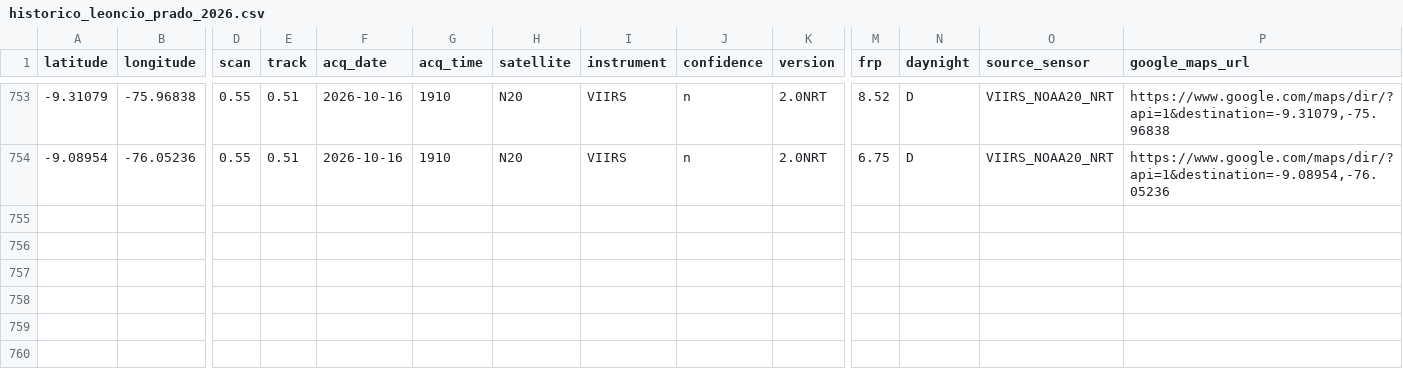
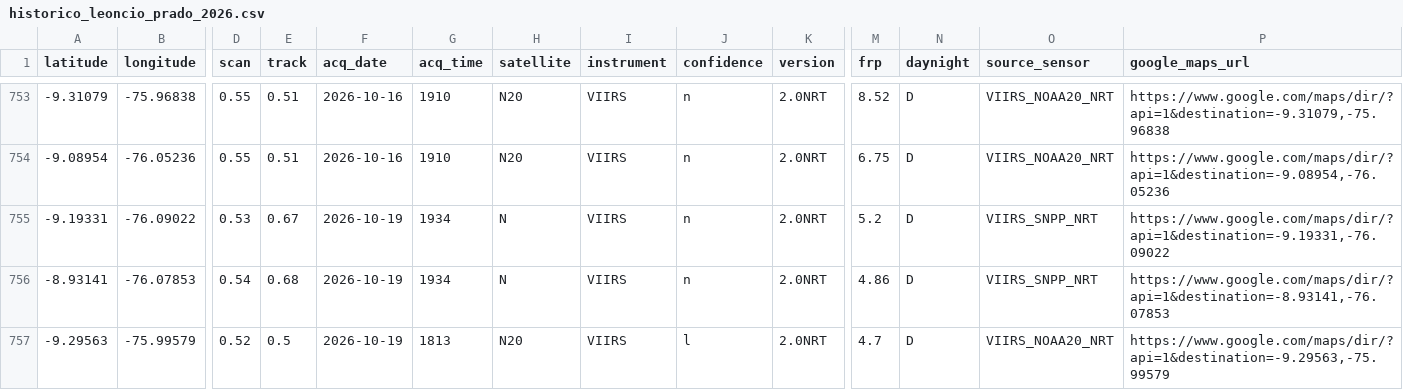
Before and after one commit to Danielmr1/Sistema-Automatizado-de-Monitoreo-FIRMS-NRT---Leoncio-Prado-Hu-nuco, a CSV file: historico_leoncio_prado_2026.csv, drawn as a sheet; only a part is shown, gaps mark what is left out; rows hold the shown columns only; the diff names each change by its address in the sheet, - before the commit and + after, or states it on an @@ line.

```diff
--- a/historico_leoncio_prado_2026.csv
+++ b/historico_leoncio_prado_2026.csv
+row 755: -9.19331 | -76.09022 | 0.53 | 0.67 | 2026-10-19 | 1934 | N | VIIRS | n | 2.0NRT | 5.2 | D | VIIRS_SNPP_NRT | https://www.google.com/maps/dir/?api=1&destination=-9.19331,-76.09022
+row 756: -8.93141 | -76.07853 | 0.54 | 0.68 | 2026-10-19 | 1934 | N | VIIRS | n | 2.0NRT | 4.86 | D | VIIRS_SNPP_NRT | https://www.google.com/maps/dir/?api=1&destination=-8.93141,-76.07853
+row 757: -9.29563 | -75.99579 | 0.52 | 0.5 | 2026-10-19 | 1813 | N20 | VIIRS | l | 2.0NRT | 4.7 | D | VIIRS_NOAA20_NRT | https://www.google.com/maps/dir/?api=1&destination=-9.29563,-75.99579
```
Also changed, not shown: registro_ejecuciones.csv.
